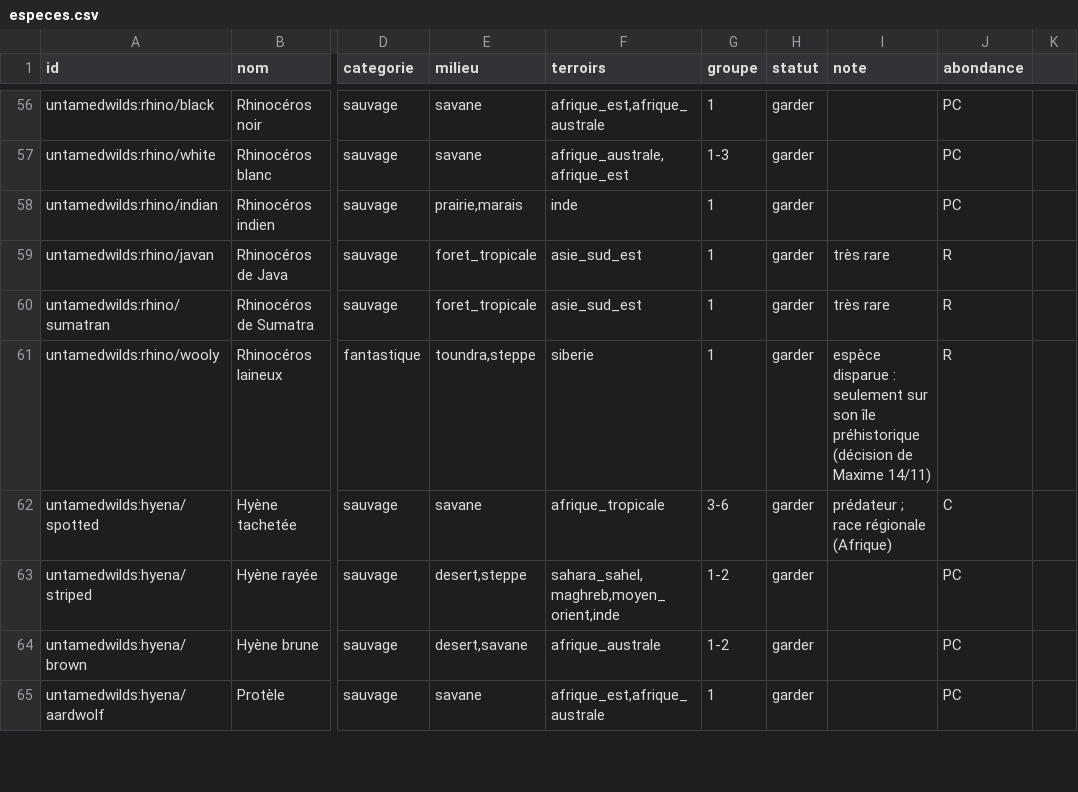
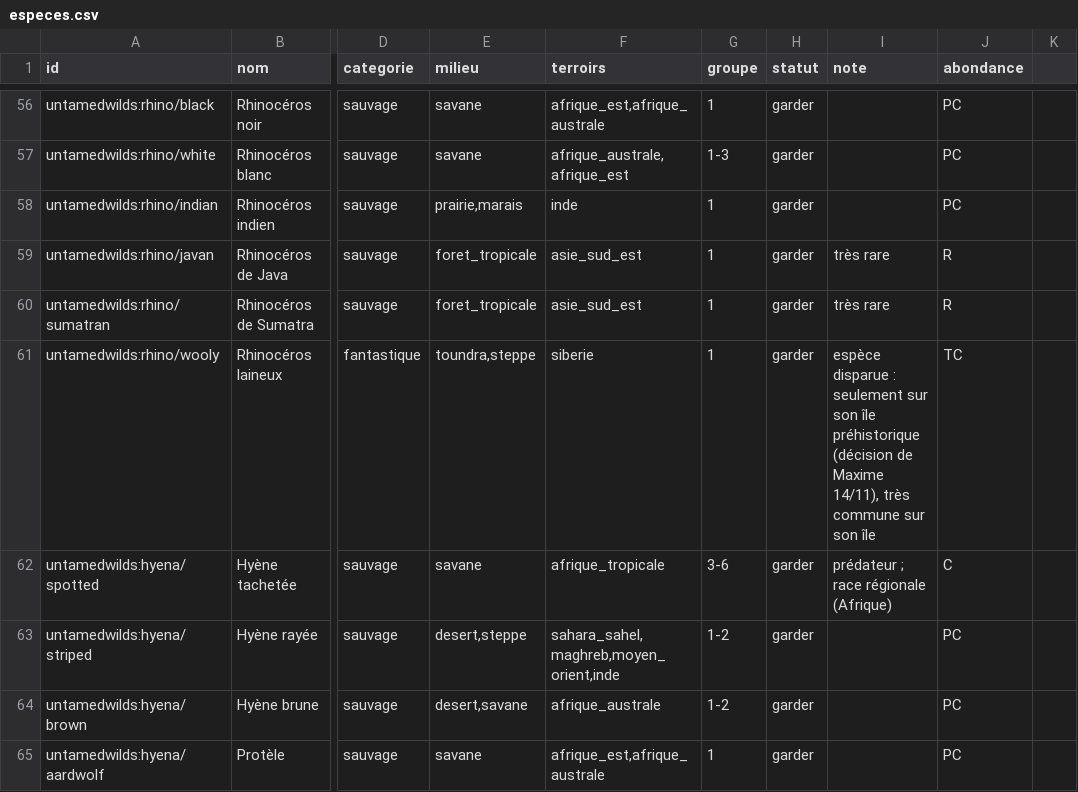
Before and after one commit to theMitch37/domaine-terre, a CSV file: outils/faune/especes.csv, drawn as a sheet; only a part is shown, gaps mark what is left out; the diff covers the shown part only; the diff names each change by its address in the sheet, - before the commit and + after, or states it on an @@ line.

```diff
--- a/outils/faune/especes.csv
+++ b/outils/faune/especes.csv
-I61 (note): …de Maxime 14/11)
+I61 (note): …de Maxime 14/11), très commune sur son île
-J61 (abondance): R
+J61 (abondance): TC
```
Also changed, not shown: 17 edited cells elsewhere in this file, 4 other files.
